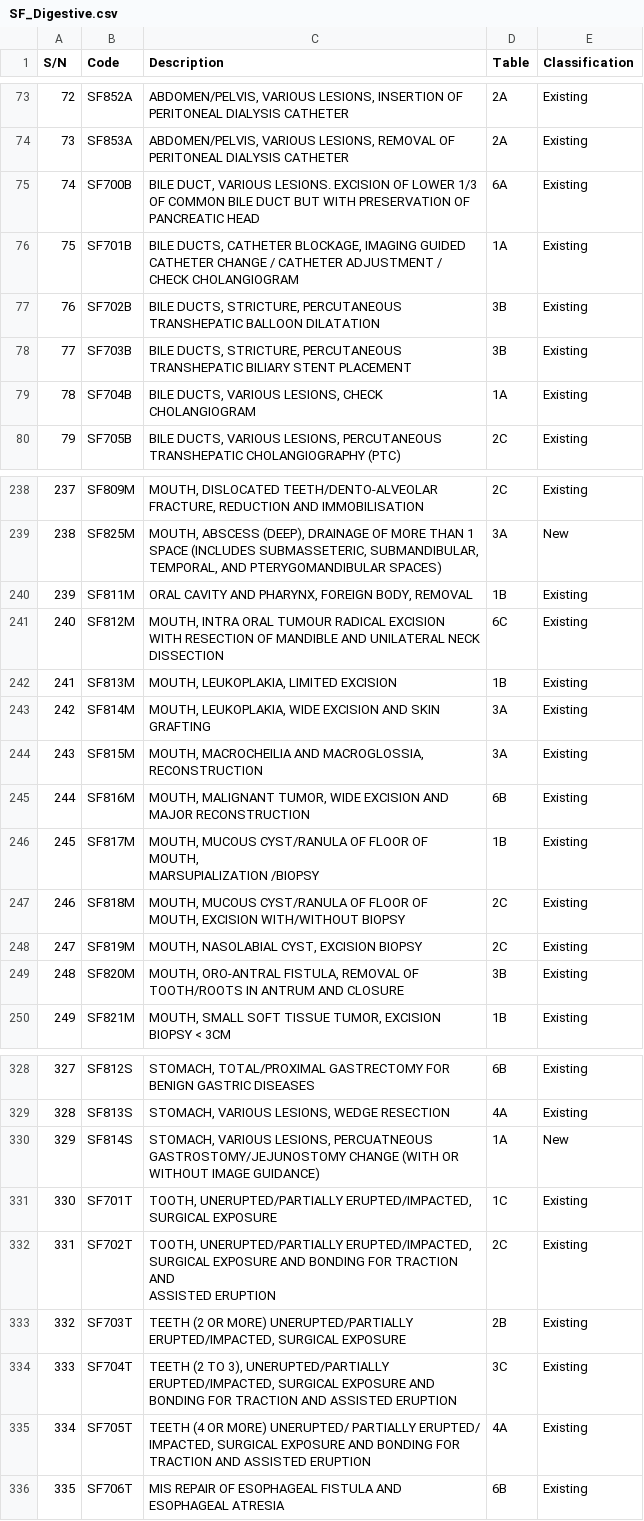
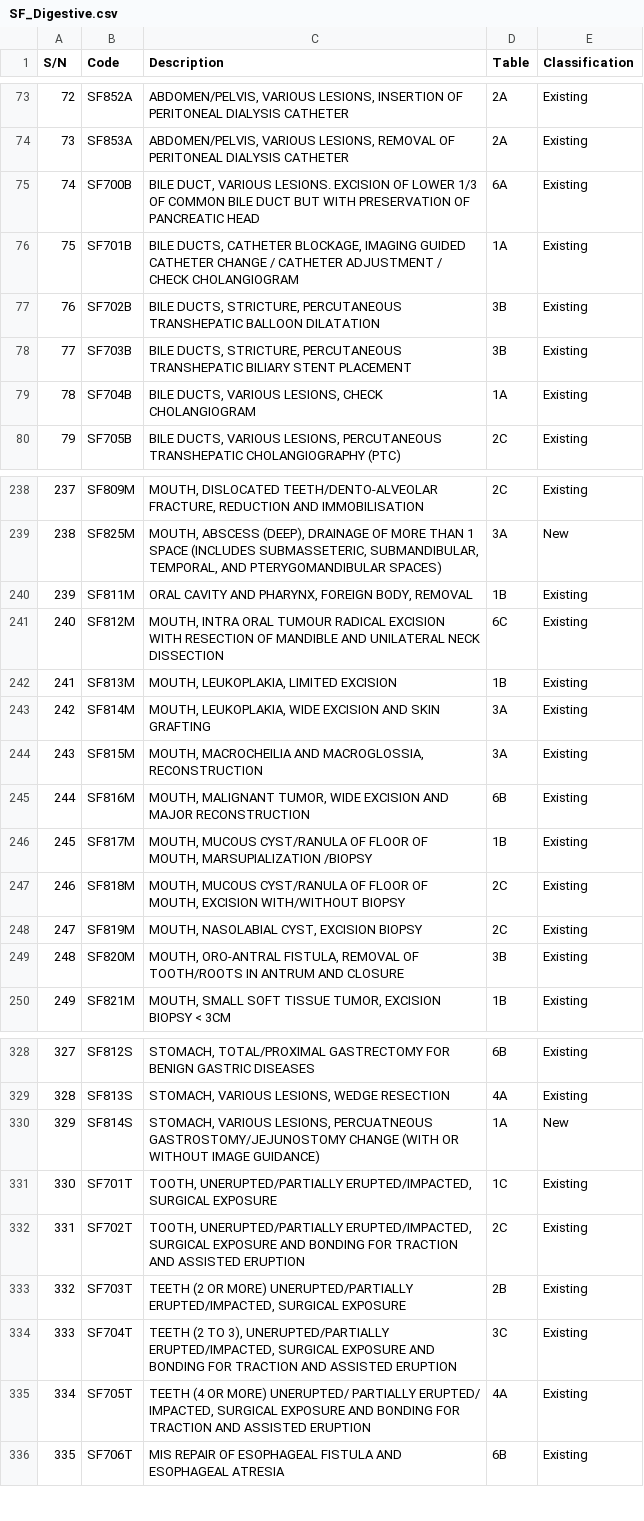
Before and after one commit to xinlin030/INF2008_MachineLearning, a CSV file: DataSets/CleanedDataset/SF_Digestive.csv, drawn as a sheet; only a part is shown, gaps mark what is left out; ↵ is a line break in a cell; the diff covers the shown part only; the diff names each change by its address in the sheet, - before the commit and + after, or states it on an @@ line.

```diff
--- a/DataSets/CleanedDataset/SF_Digestive.csv
+++ b/DataSets/CleanedDataset/SF_Digestive.csv
-C75 (Description): …PANCREATIC HEAD
+C75 (Description): …PANCREATIC HEAD
-C76 (Description): …CHECK CHOLANGIOGRAM
+C76 (Description): …CHECK CHOLANGIOGRAM
-C77 (Description): …BALLOON DILATATION
+C77 (Description): …BALLOON DILATATION
-C241 (Description): …NECK ↵ DISSECTION
+C241 (Description): …NECK DISSECTION
-C244 (Description): …MACROGLOSSIA, ↵ RECONSTRUCTION
+C244 (Description): …MACROGLOSSIA, RECONSTRUCTION
-C246 (Description): …MARSUPIALIZATION /BIOPSY
+C246 (Description): …MARSUPIALIZATION /BIOPSY
-C249 (Description): …AND CLOSURE
+C249 (Description): …AND CLOSURE
-C330 (Description): …IMAGE GUIDANCE)
+C330 (Description): …IMAGE GUIDANCE)
-C332 (Description): …ASSISTED ERUPTION
+C332 (Description): …ASSISTED ERUPTION
-C333 (Description): …SURGICAL EXPOSURE
+C333 (Description): …SURGICAL EXPOSURE
-C335 (Description): …ASSISTED ERUPTION
+C335 (Description): …ASSISTED ERUPTION
```
Also changed, not shown: 53 edited cells elsewhere in this file, DataSets/CleanedDataset/SA_Integumentary.csv, DataSets/CleanedDataset/SC_Respiratory.csv, 9 other files.
